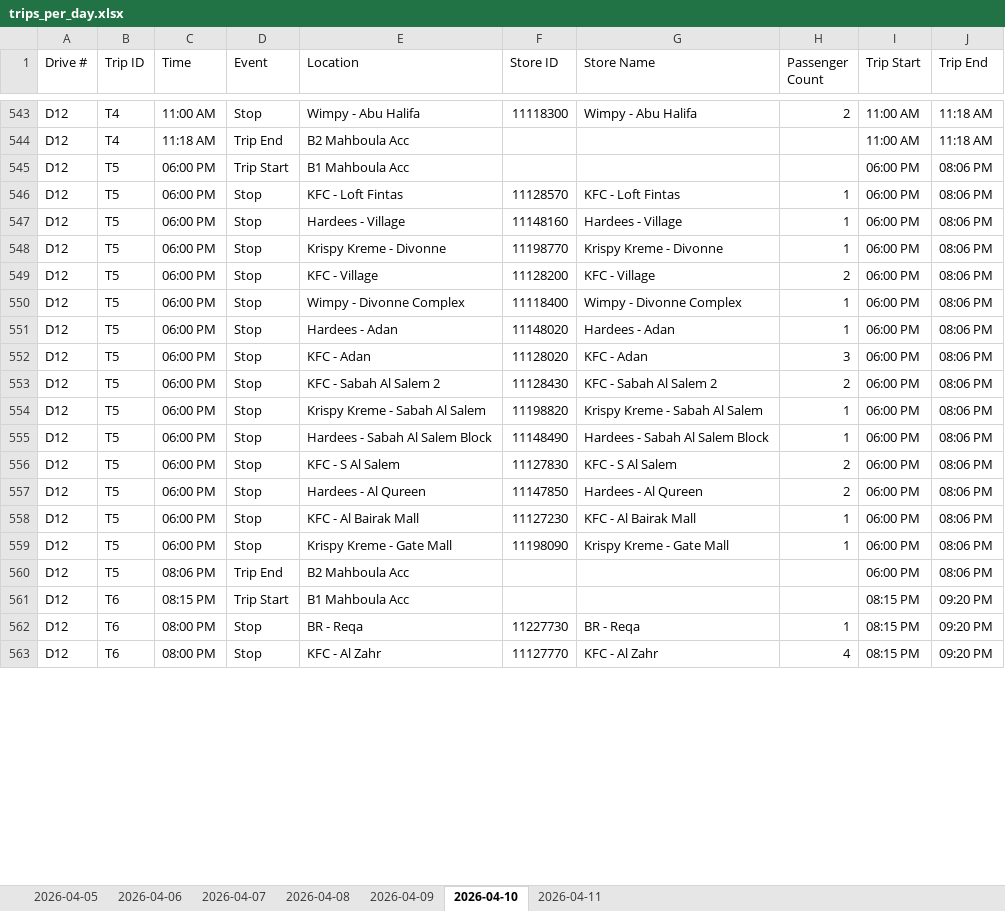
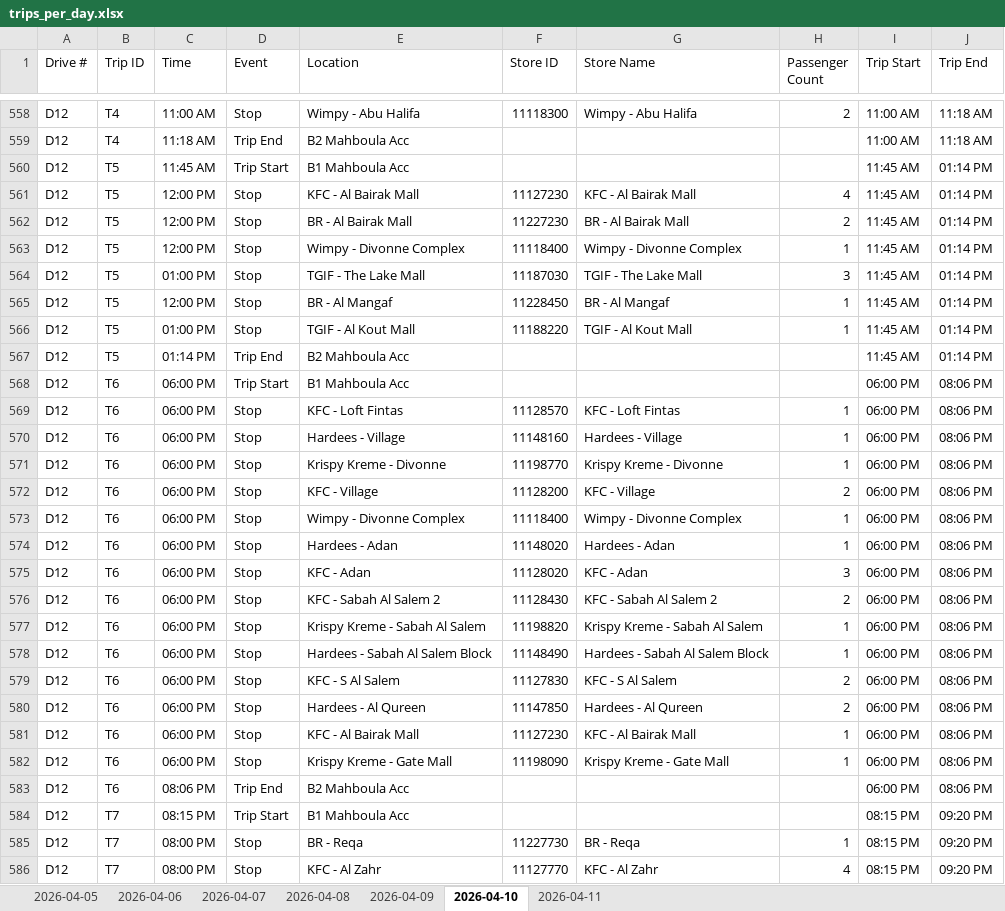
Before and after one commit to Ghostdog007/Kuwait-Project-, an Excel workbook: prototype/output/employer_format/trips_per_day.xlsx, sheet 2026-04-10, drawn as a sheet; only a part is shown, gaps mark what is left out; values as stored, in another font and other column widths than the file's, no borders; addresses are those after the commit; the diff covers the shown part only; the diff names each change by its address in the sheet, - before the commit and + after, or states it on an @@ line.

```diff
--- a/prototype/output/employer_format/trips_per_day.xlsx (sheet 2026-04-10)
+++ b/prototype/output/employer_format/trips_per_day.xlsx (sheet 2026-04-10)
+row 560: D12 | T5 | 11:45 AM | Trip Start | B1 Mahboula Acc |  |  |  | 11:45 AM | 01:14 PM
+row 561: D12 | T5 | 12:00 PM | Stop | KFC - Al Bairak Mall | 11127230 | KFC - Al Bairak Mall | 4 | 11:45 AM | 01:14 PM
+row 562: D12 | T5 | 12:00 PM | Stop | BR - Al Bairak Mall | 11227230 | BR - Al Bairak Mall | 2 | 11:45 AM | 01:14 PM
+row 563: D12 | T5 | 12:00 PM | Stop | Wimpy - Divonne Complex | 11118400 | Wimpy - Divonne Complex | 1 | 11:45 AM | 01:14 PM
+row 564: D12 | T5 | 01:00 PM | Stop | TGIF - The Lake Mall | 11187030 | TGIF - The Lake Mall | 3 | 11:45 AM | 01:14 PM
+row 565: D12 | T5 | 12:00 PM | Stop | BR - Al Mangaf | 11228450 | BR - Al Mangaf | 1 | 11:45 AM | 01:14 PM
+row 566: D12 | T5 | 01:00 PM | Stop | TGIF - Al Kout Mall | 11188220 | TGIF - Al Kout Mall | 1 | 11:45 AM | 01:14 PM
+row 567: D12 | T5 | 01:14 PM | Trip End | B2 Mahboula Acc |  |  |  | 11:45 AM | 01:14 PM
-B568:B583 (Trip ID): T5
+B568:B583 (Trip ID): T6
-B584:B586 (Trip ID): T6
+B584:B586 (Trip ID): T7
```
Also changed, not shown: 41 added rows, 42 removed rows and 523 edited cells elsewhere in this sheet, sheet 2026-04-11, sheet 2026-04-09, sheet 2026-04-08, sheet 2026-04-06, sheet 2026-04-05, prototype/output/employer_format/employee_to_bus_mapping_per_day.xlsx, 4 other files.
